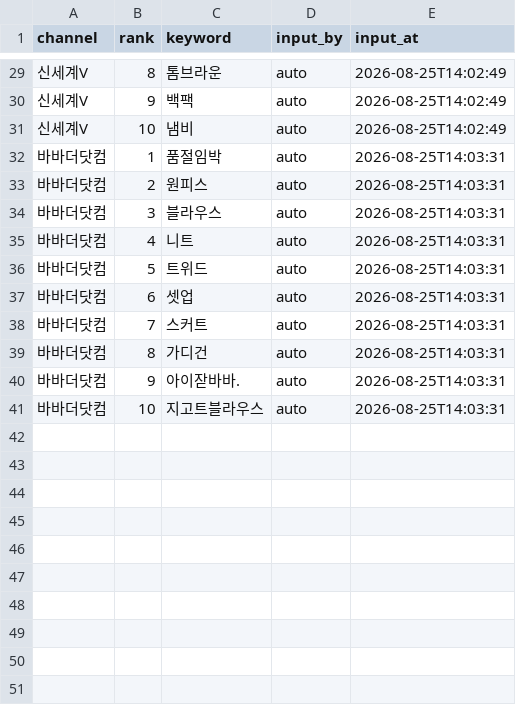
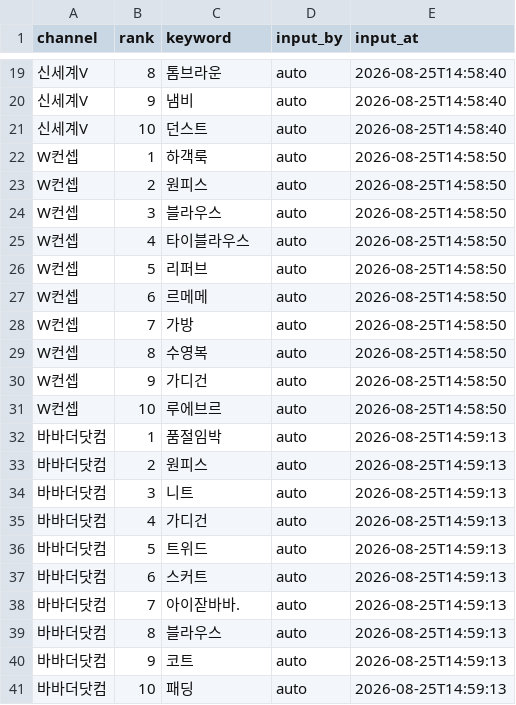
Before and after one commit to performanceteam12-sketch/babathe-trend-dashboard, a CSV file: data/app_search/2026-08-25.csv, drawn as a sheet; only a part is shown, gaps mark what is left out; addresses are those after the commit; the diff covers the shown part only; the diff names each change by its address in the sheet, - before the commit and + after, or states it on an @@ line.

```diff
--- a/data/app_search/2026-08-25.csv
+++ b/data/app_search/2026-08-25.csv
-E19:E21 (input_at): 2026-08-25T14:02:49
+E19:E21 (input_at): 2026-08-25T14:58:40
-C20 (keyword): 백팩
+C20 (keyword): 냄비
-C21 (keyword): 냄비
+C21 (keyword): 던스트
+row 22: W컨셉 | 1 | 하객룩 | auto | 2026-08-25T14:58:50
+row 23: W컨셉 | 2 | 원피스 | auto | 2026-08-25T14:58:50
+row 24: W컨셉 | 3 | 블라우스 | auto | 2026-08-25T14:58:50
+row 25: W컨셉 | 4 | 타이블라우스 | auto | 2026-08-25T14:58:50
+row 26: W컨셉 | 5 | 리퍼브 | auto | 2026-08-25T14:58:50
+row 27: W컨셉 | 6 | 르메메 | auto | 2026-08-25T14:58:50
+row 28: W컨셉 | 7 | 가방 | auto | 2026-08-25T14:58:50
+row 29: W컨셉 | 8 | 수영복 | auto | 2026-08-25T14:58:50
+row 30: W컨셉 | 9 | 가디건 | auto | 2026-08-25T14:58:50
+row 31: W컨셉 | 10 | 루에브르 | auto | 2026-08-25T14:58:50
-E32:E41 (input_at): 2026-08-25T14:03:31
+E32:E41 (input_at): 2026-08-25T14:59:13
-C34 (keyword): 블라우스
+C34 (keyword): 니트
-C35 (keyword): 니트
+C35 (keyword): 가디건
-C37 (keyword): 셋업
+C37 (keyword): 스커트
-C38 (keyword): 스커트
+C38 (keyword): 아이잗바바.
-C39 (keyword): 가디건
+C39 (keyword): 블라우스
-C40 (keyword): 아이잗바바.
+C40 (keyword): 코트
-C41 (keyword): 지고트블라우스
+C41 (keyword): 패딩
```
Also changed, not shown: 10 removed rows and 19 edited cells elsewhere in this file.
